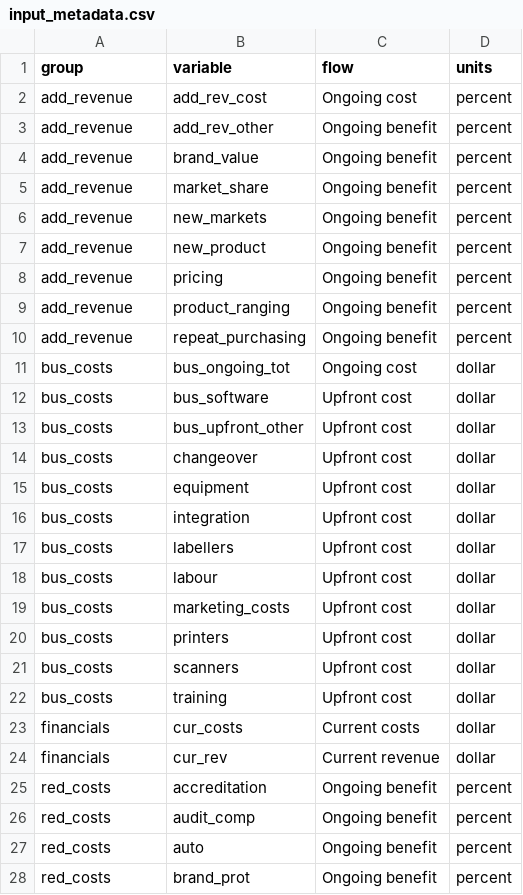
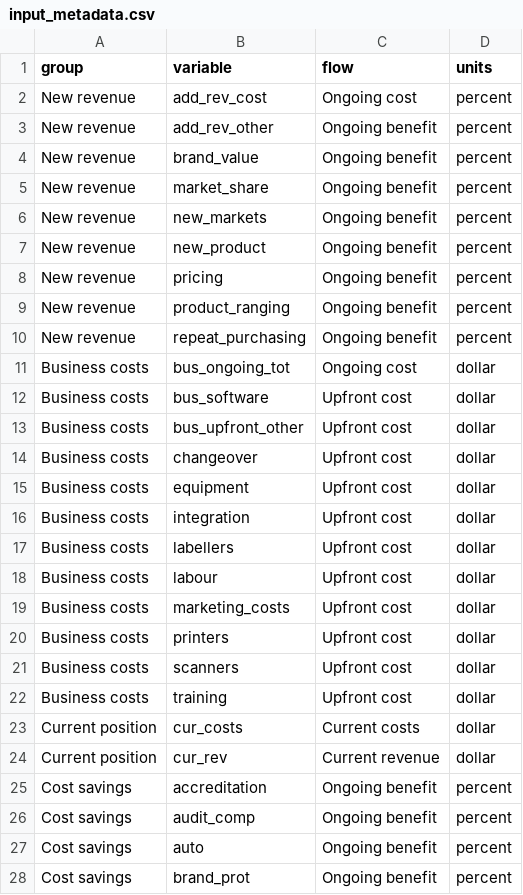
Before and after one commit to djsir-data/traceabilityform, a CSV file: data-raw/input_metadata.csv, drawn as a sheet; only a part is shown; the diff covers the shown part only.

```diff
--- a/data-raw/input_metadata.csv
+++ b/data-raw/input_metadata.csv
@@ -1,28 +1,28 @@
 group,variable,flow,units
-add_revenue,add_rev_cost,Ongoing cost,percent
-add_revenue,add_rev_other,Ongoing benefit,percent
-add_revenue,brand_value,Ongoing benefit,percent
-add_revenue,market_share,Ongoing benefit,percent
-add_revenue,new_markets,Ongoing benefit,percent
-add_revenue,new_product,Ongoing benefit,percent
-add_revenue,pricing,Ongoing benefit,percent
-add_revenue,product_ranging,Ongoing benefit,percent
-add_revenue,repeat_purchasing,Ongoing benefit,percent
-bus_costs,bus_ongoing_tot,Ongoing cost,dollar
-bus_costs,bus_software,Upfront cost,dollar
-bus_costs,bus_upfront_other,Upfront cost,dollar
-bus_costs,changeover,Upfront cost,dollar
-bus_costs,equipment,Upfront cost,dollar
-bus_costs,integration,Upfront cost,dollar
-bus_costs,labellers,Upfront cost,dollar
-bus_costs,labour,Upfront cost,dollar
-bus_costs,marketing_costs,Upfront cost,dollar
-bus_costs,printers,Upfront cost,dollar
-bus_costs,scanners,Upfront cost,dollar
-bus_costs,training,Upfront cost,dollar
-financials,cur_costs,Current costs,dollar
-financials,cur_rev,Current revenue,dollar
-red_costs,accreditation,Ongoing benefit,percent
-red_costs,audit_comp,Ongoing benefit,percent
-red_costs,auto,Ongoing benefit,percent
-red_costs,brand_prot,Ongoing benefit,percent
+New revenue,add_rev_cost,Ongoing cost,percent
+New revenue,add_rev_other,Ongoing benefit,percent
+New revenue,brand_value,Ongoing benefit,percent
+New revenue,market_share,Ongoing benefit,percent
+New revenue,new_markets,Ongoing benefit,percent
+New revenue,new_product,Ongoing benefit,percent
+New revenue,pricing,Ongoing benefit,percent
+New revenue,product_ranging,Ongoing benefit,percent
+New revenue,repeat_purchasing,Ongoing benefit,percent
+Business costs,bus_ongoing_tot,Ongoing cost,dollar
+Business costs,bus_software,Upfront cost,dollar
+Business costs,bus_upfront_other,Upfront cost,dollar
+Business costs,changeover,Upfront cost,dollar
+Business costs,equipment,Upfront cost,dollar
+Business costs,integration,Upfront cost,dollar
+Business costs,labellers,Upfront cost,dollar
+Business costs,labour,Upfront cost,dollar
+Business costs,marketing_costs,Upfront cost,dollar
+Business costs,printers,Upfront cost,dollar
+Business costs,scanners,Upfront cost,dollar
+Business costs,training,Upfront cost,dollar
+Current position,cur_costs,Current costs,dollar
+Current position,cur_rev,Current revenue,dollar
+Cost savings,accreditation,Ongoing benefit,percent
+Cost savings,audit_comp,Ongoing benefit,percent
+Cost savings,auto,Ongoing benefit,percent
+Cost savings,brand_prot,Ongoing benefit,percent
```
Also changed, not shown: 54 edited cells elsewhere in this file, 2 other files.
